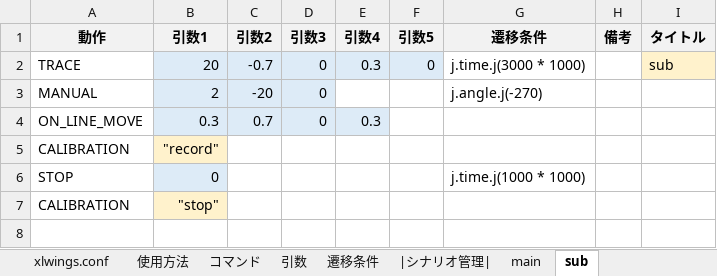
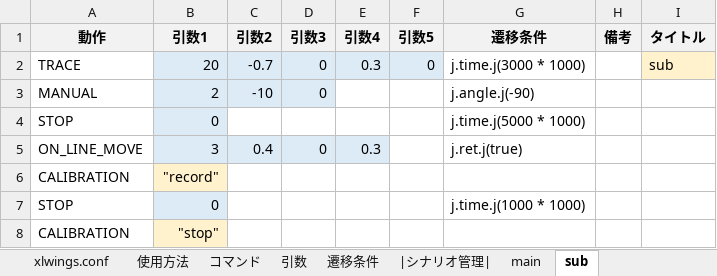
Before and after one commit to Black2856/etrobo2023, an Excel workbook: util/scenario/scenario.xlsm, sheet sub, drawn as a sheet; values as stored, in another font and other column widths than the file's, no borders; addresses are those after the commit; the diff names each change by its address in the sheet, - before the commit and + after, or states it on an @@ line.

```diff
--- a/util/scenario/scenario.xlsm (sheet sub)
+++ b/util/scenario/scenario.xlsm (sheet sub)
-C3 (引数2): -20
+C3 (引数2): -10
-G3 (遷移条件): j.angle.j(-270)
+G3 (遷移条件): j.angle.j(-90)
+row 4: STOP | 0 |  |  |  |  | j.time.j(5000 * 1000)
-B5 (引数1): 0.3
+B5 (引数1): 3
-C5 (引数2): 0.7
+C5 (引数2): 0.4
-G5 (遷移条件): (empty)
+G5 (遷移条件): j.ret.j(true)
```
Also changed, not shown: sheet main, 21 other files.
